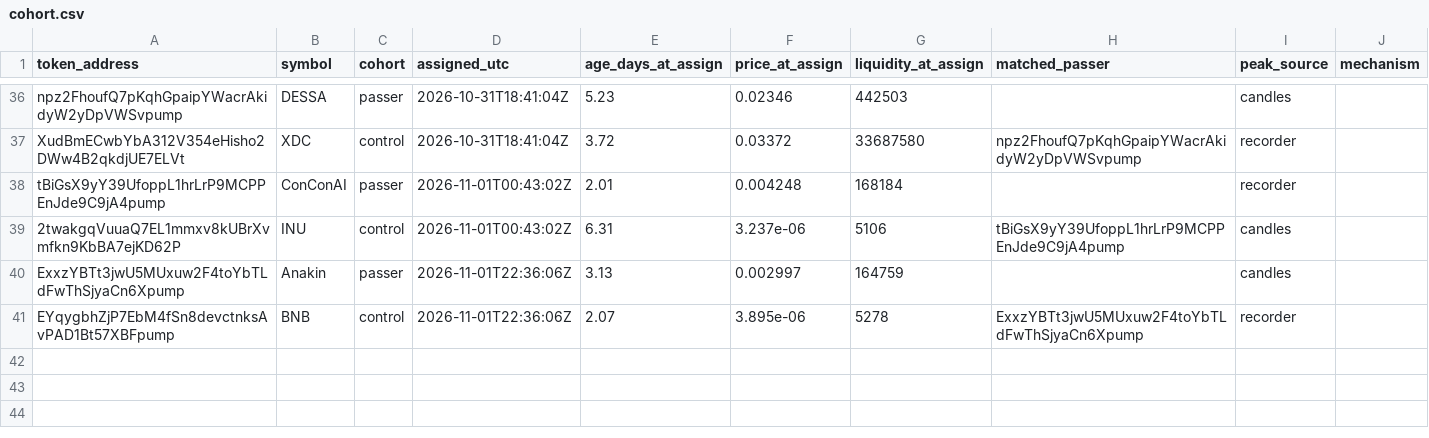
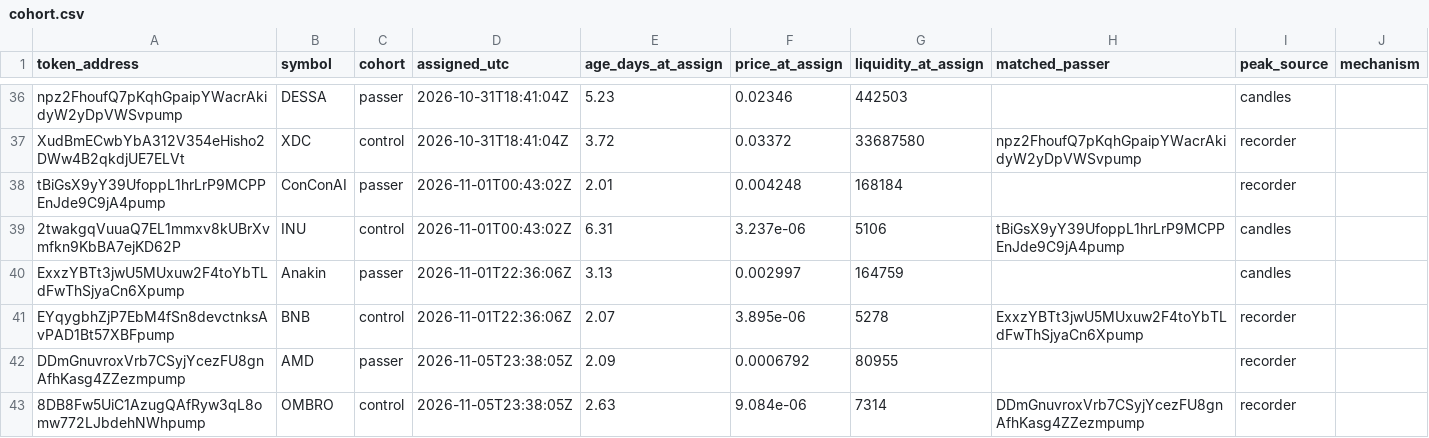
Before and after one commit to battlemaster69/Cockpit, a CSV file: rhc_recorder/data_solana/cohort.csv, drawn as a sheet; only a part is shown, gaps mark what is left out.

```diff
--- a/rhc_recorder/data_solana/cohort.csv
+++ b/rhc_recorder/data_solana/cohort.csv
@@ -41 +41,3 @@ ExxzYBTt3jwU5MUxuw2F4toYbTLdFwThSjyaCn6Xpump,Anakin,passer,2026-11-01T22:36:06Z,
 EYqygbhZjP7EbM4fSn8devctnksAvPAD1Bt57XBFpump,BNB,control,2026-11-01T22:36:06Z,2.07,3.895e-06,5278,ExxzYBTt3jwU5MUxuw2F4toYbTLdFwThSjyaCn6Xpump,recorder,
+DDmGnuvroxVrb7CSyjYcezFU8gnAfhKasg4ZZezmpump,AMD,passer,2026-11-05T23:38:05Z,2.09,0.0006792,80955,,recorder,
+8DB8Fw5UiC1AzugQAfRyw3qL8omw772LJbdehNWhpump,OMBRO,control,2026-11-05T23:38:05Z,2.63,9.084e-06,7314,DDmGnuvroxVrb7CSyjYcezFU8gnAfhKasg4ZZezmpump,recorder,
```
Also changed, not shown: rhc_recorder/data_solana/checks.csv, rhc_recorder/data_solana/runs.csv, 4 other files.
